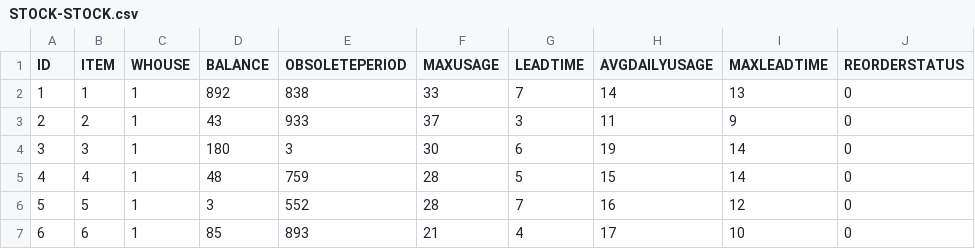
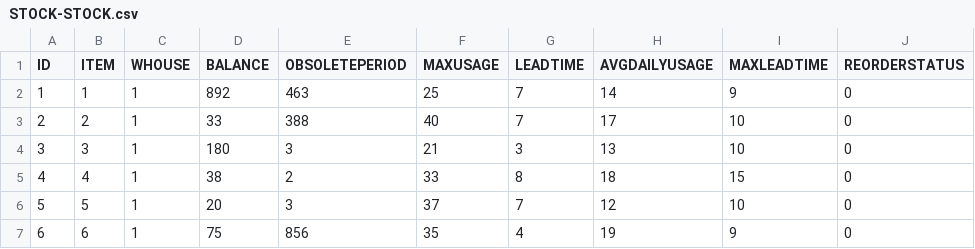
Before and after one commit to gitmahmud/effective-octo-goggles, a CSV file: WebContent/data/STOCK-STOCK.csv, drawn as a sheet; only a part is shown; the diff covers the shown part only; the diff names each change by its address in the sheet, - before the commit and + after, or states it on an @@ line.

```diff
--- a/WebContent/data/STOCK-STOCK.csv
+++ b/WebContent/data/STOCK-STOCK.csv
-E2 (OBSOLETEPERIOD): 838
+E2 (OBSOLETEPERIOD): 463
-F2 (MAXUSAGE): 33
+F2 (MAXUSAGE): 25
-I2 (MAXLEADTIME): 13
+I2 (MAXLEADTIME): 9
-D3 (BALANCE): 43
+D3 (BALANCE): 33
-E3 (OBSOLETEPERIOD): 933
+E3 (OBSOLETEPERIOD): 388
-F3 (MAXUSAGE): 37
+F3 (MAXUSAGE): 40
-G3 (LEADTIME): 3
+G3 (LEADTIME): 7
-H3 (AVGDAILYUSAGE): 11
+H3 (AVGDAILYUSAGE): 17
-I3 (MAXLEADTIME): 9
+I3 (MAXLEADTIME): 10
-F4 (MAXUSAGE): 30
+F4 (MAXUSAGE): 21
-G4 (LEADTIME): 6
+G4 (LEADTIME): 3
-H4 (AVGDAILYUSAGE): 19
+H4 (AVGDAILYUSAGE): 13
-I4 (MAXLEADTIME): 14
+I4 (MAXLEADTIME): 10
-D5 (BALANCE): 48
+D5 (BALANCE): 38
-E5 (OBSOLETEPERIOD): 759
+E5 (OBSOLETEPERIOD): 2
-F5 (MAXUSAGE): 28
+F5 (MAXUSAGE): 33
-G5 (LEADTIME): 5
+G5 (LEADTIME): 8
-H5 (AVGDAILYUSAGE): 15
+H5 (AVGDAILYUSAGE): 18
-I5 (MAXLEADTIME): 14
+I5 (MAXLEADTIME): 15
-D6 (BALANCE): 3
+D6 (BALANCE): 20
-E6 (OBSOLETEPERIOD): 552
+E6 (OBSOLETEPERIOD): 3
-F6 (MAXUSAGE): 28
+F6 (MAXUSAGE): 37
-H6 (AVGDAILYUSAGE): 16
+H6 (AVGDAILYUSAGE): 12
-I6 (MAXLEADTIME): 12
+I6 (MAXLEADTIME): 10
-D7 (BALANCE): 85
+D7 (BALANCE): 75
-E7 (OBSOLETEPERIOD): 893
+E7 (OBSOLETEPERIOD): 856
-F7 (MAXUSAGE): 21
+F7 (MAXUSAGE): 35
-H7 (AVGDAILYUSAGE): 17
+H7 (AVGDAILYUSAGE): 19
-I7 (MAXLEADTIME): 10
+I7 (MAXLEADTIME): 9
```
Also changed, not shown: 50 edited cells elsewhere in this file, 14 other files.
